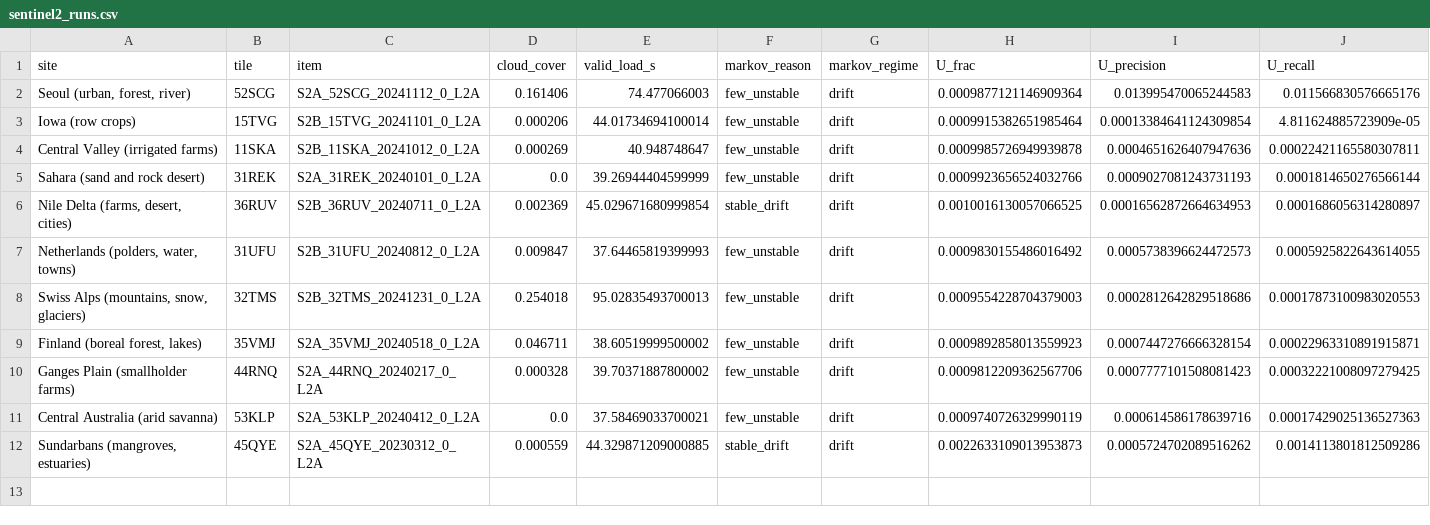
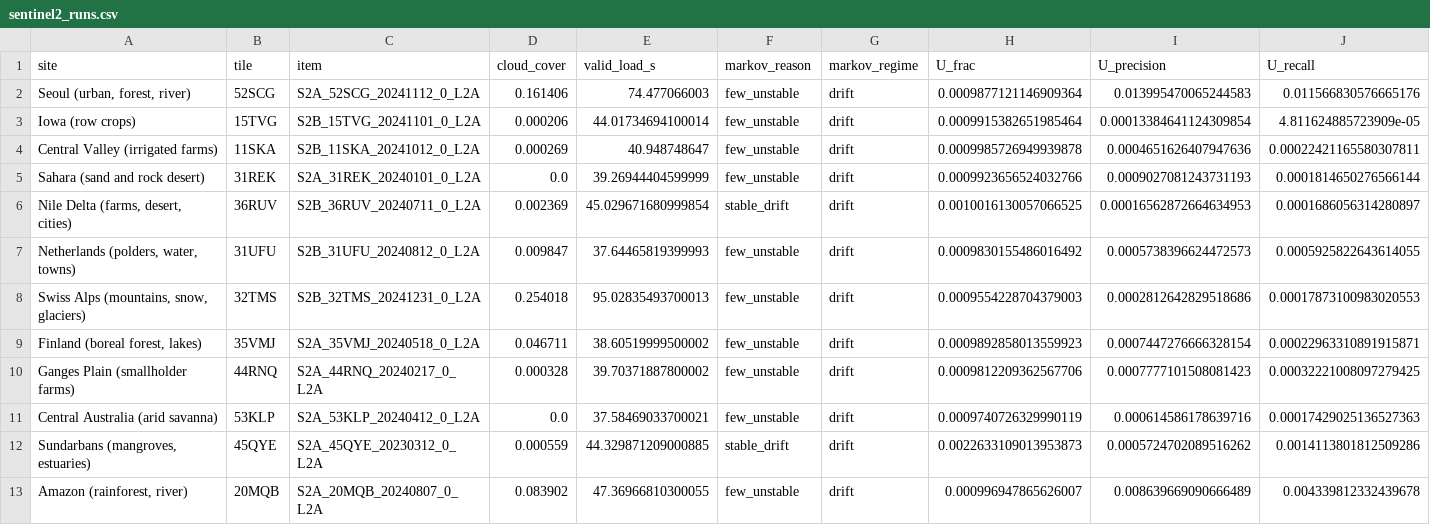
Before and after one commit to busimm3318/Markov-K-means, a CSV file: experiments/results/sentinel2_runs.csv, drawn as a sheet; only a part is shown; rows hold the shown columns only; the diff names each change by its address in the sheet, - before the commit and + after, or states it on an @@ line.

```diff
--- a/experiments/results/sentinel2_runs.csv
+++ b/experiments/results/sentinel2_runs.csv
+row 13: Amazon (rainforest, river) | 20MQB | S2A_20MQB_20240807_0_L2A | 0.083902 | 47.36966810300055 | few_unstable | drift | 0.000996947865626007 | 0.008639669090666489 | 0.004339812332439678
```
Also changed, not shown: experiments/results/sentinel2_mixing.csv, experiments/results/sentinel2_rules.csv, 1 other file.
